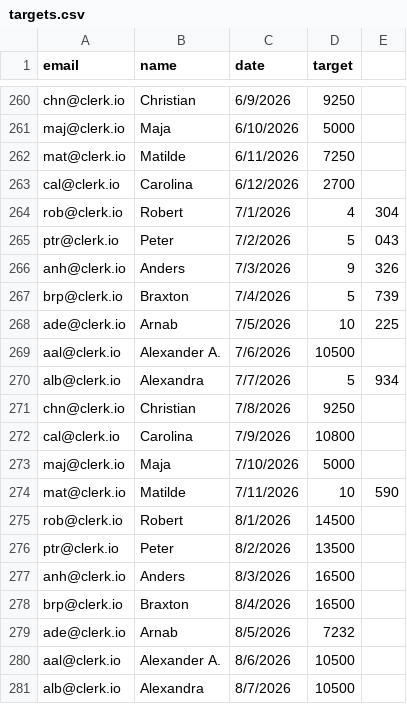
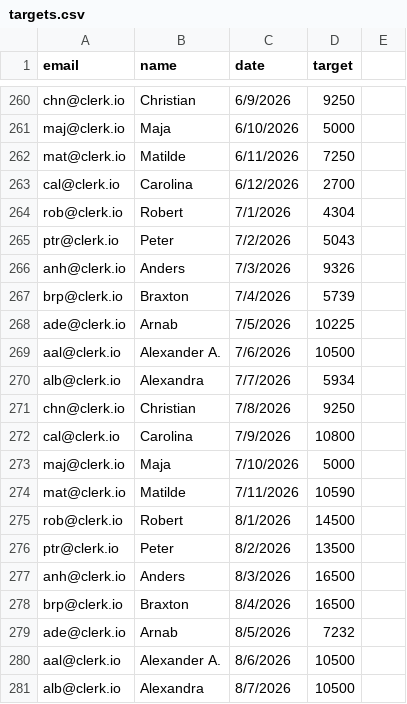
Before and after one commit to ncr-sketch/mrr-dashboard, a CSV file: targets.csv, drawn as a sheet; only a part is shown, gaps mark what is left out.

Commit message:
Update targets.csv

```diff
--- a/targets.csv
+++ b/targets.csv
@@ -263,9 +263,9 @@ mat@clerk.io,Matilde,6/11/2026,7250
 cal@clerk.io,Carolina,6/12/2026,2700
-rob@clerk.io,Robert,7/1/2026,4,304
-ptr@clerk.io,Peter,7/2/2026,5,043
-anh@clerk.io,Anders,7/3/2026,9,326
-brp@clerk.io,Braxton,7/4/2026,5,739
-ade@clerk.io,Arnab,7/5/2026,10,225
+rob@clerk.io,Robert,7/1/2026,4304
+ptr@clerk.io,Peter,7/2/2026,5043
+anh@clerk.io,Anders,7/3/2026,9326
+brp@clerk.io,Braxton,7/4/2026,5739
+ade@clerk.io,Arnab,7/5/2026,10225
 aal@clerk.io,Alexander A.,7/6/2026,10500
-alb@clerk.io,Alexandra,7/7/2026,5,934
+alb@clerk.io,Alexandra,7/7/2026,5934
 chn@clerk.io,Christian,7/8/2026,9250
@@ -273,3 +273,3 @@ cal@clerk.io,Carolina,7/9/2026,10800
 maj@clerk.io,Maja,7/10/2026,5000
-mat@clerk.io,Matilde,7/11/2026,10,590
+mat@clerk.io,Matilde,7/11/2026,10590
 rob@clerk.io,Robert,8/1/2026,14500
```
